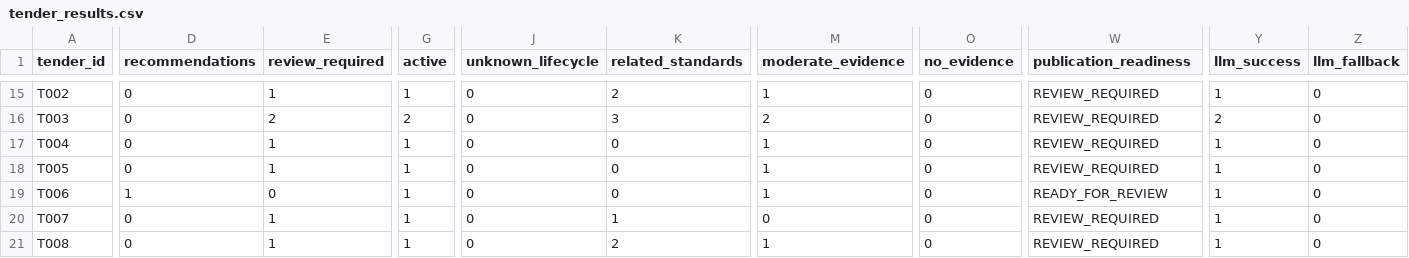
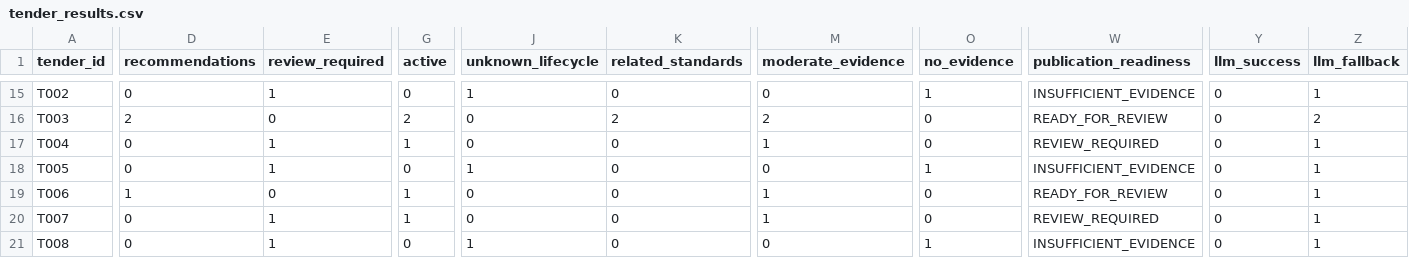
Before and after one commit to syed-imadulla/Tender-saathi, a CSV file: reports/e2e/tender_results.csv, drawn as a sheet; only a part is shown, gaps mark what is left out; the diff covers the shown part only; the diff names each change by its address in the sheet, - before the commit and + after, or states it on an @@ line.

```diff
--- a/reports/e2e/tender_results.csv
+++ b/reports/e2e/tender_results.csv
-G15 (active): 1
+G15 (active): 0
-J15 (unknown_lifecycle): 0
+J15 (unknown_lifecycle): 1
-K15 (related_standards): 2
+K15 (related_standards): 0
-M15 (moderate_evidence): 1
+M15 (moderate_evidence): 0
-O15 (no_evidence): 0
+O15 (no_evidence): 1
-W15 (publication_readiness): REVIEW_REQUIRED
+W15 (publication_readiness): INSUFFICIENT_EVIDENCE
-Y15 (llm_success): 1
+Y15 (llm_success): 0
-Z15 (llm_fallback): 0
+Z15 (llm_fallback): 1
-D16 (recommendations): 0
+D16 (recommendations): 2
-E16 (review_required): 2
+E16 (review_required): 0
-K16 (related_standards): 3
+K16 (related_standards): 2
-W16 (publication_readiness): REVIEW_REQUIRED
+W16 (publication_readiness): READY_FOR_REVIEW
-Y16 (llm_success): 2
+Y16 (llm_success): 0
-Z16 (llm_fallback): 0
+Z16 (llm_fallback): 2
-Y17:Y21 (llm_success): 1
+Y17:Y21 (llm_success): 0
-Z17:Z21 (llm_fallback): 0
+Z17:Z21 (llm_fallback): 1
-G18 (active): 1
+G18 (active): 0
-J18 (unknown_lifecycle): 0
+J18 (unknown_lifecycle): 1
-M18 (moderate_evidence): 1
+M18 (moderate_evidence): 0
-O18 (no_evidence): 0
+O18 (no_evidence): 1
-W18 (publication_readiness): REVIEW_REQUIRED
+W18 (publication_readiness): INSUFFICIENT_EVIDENCE
-K20 (related_standards): 1
+K20 (related_standards): 0
-M20 (moderate_evidence): 0
+M20 (moderate_evidence): 1
-G21 (active): 1
+G21 (active): 0
-J21 (unknown_lifecycle): 0
+J21 (unknown_lifecycle): 1
-K21 (related_standards): 2
+K21 (related_standards): 0
-M21 (moderate_evidence): 1
+M21 (moderate_evidence): 0
-O21 (no_evidence): 0
+O21 (no_evidence): 1
-W21 (publication_readiness): REVIEW_REQUIRED
+W21 (publication_readiness): INSUFFICIENT_EVIDENCE
```
Also changed, not shown: 69 edited cells elsewhere in this file, 14 other files.
